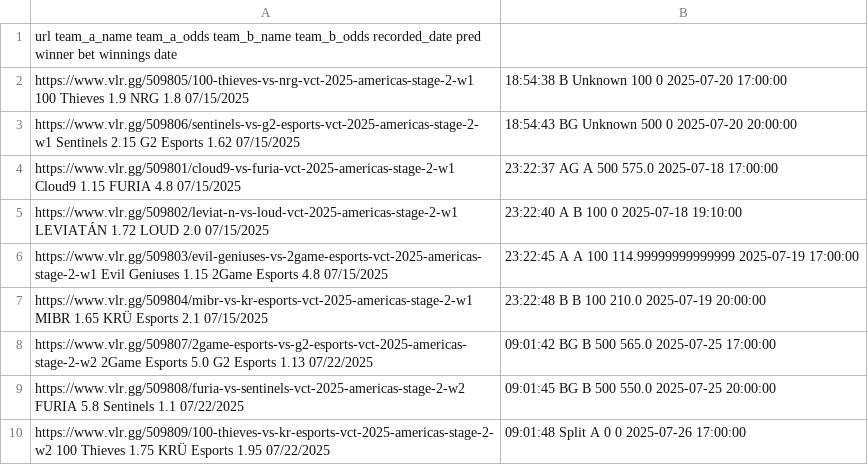
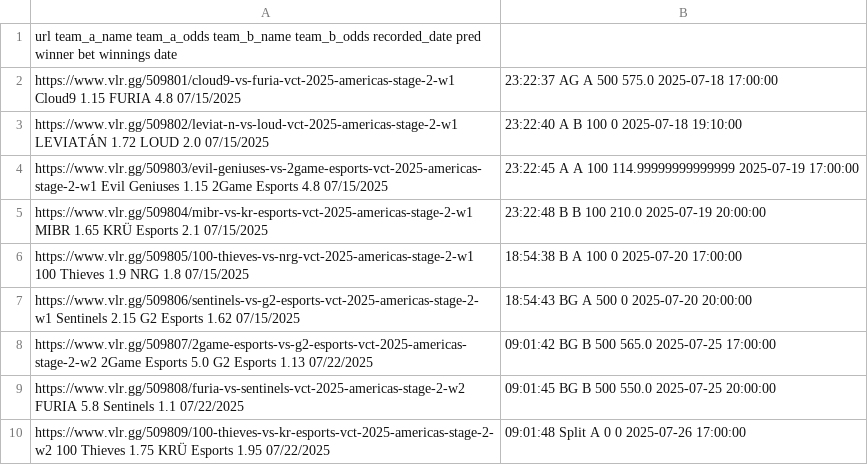
Before and after one commit to mrshmllow/platchat-backtest, a CSV file: 2501.csv, drawn as a sheet; only a part is shown.

```diff
--- a/2501.csv
+++ b/2501.csv
@@ -1,4 +1,2 @@
 url	team_a_name	team_a_odds	team_b_name	team_b_odds	recorded_date	pred	winner	bet	winnings	date
-https://www.vlr.gg/509805/100-thieves-vs-nrg-vct-2025-americas-stage-2-w1	100 Thieves	1.9	NRG	1.8	07/15/2025, 18:54:38	B	Unknown	100	0	2025-07-20 17:00:00
-https://www.vlr.gg/509806/sentinels-vs-g2-esports-vct-2025-americas-stage-2-w1	Sentinels	2.15	G2 Esports	1.62	07/15/2025, 18:54:43	BG	Unknown	500	0	2025-07-20 20:00:00
 https://www.vlr.gg/509801/cloud9-vs-furia-vct-2025-americas-stage-2-w1	Cloud9	1.15	FURIA	4.8	07/15/2025, 23:22:37	AG	A	500	575.0	2025-07-18 17:00:00
@@ -7,2 +5,4 @@ https://www.vlr.gg/509803/evil-geniuses-vs-2game-esports-vct-2025-americas-stage
 https://www.vlr.gg/509804/mibr-vs-kr-esports-vct-2025-americas-stage-2-w1	MIBR	1.65	KRÜ Esports	2.1	07/15/2025, 23:22:48	B	B	100	210.0	2025-07-19 20:00:00
+https://www.vlr.gg/509805/100-thieves-vs-nrg-vct-2025-americas-stage-2-w1	100 Thieves	1.9	NRG	1.8	07/15/2025, 18:54:38	B	A	100	0	2025-07-20 17:00:00
+https://www.vlr.gg/509806/sentinels-vs-g2-esports-vct-2025-americas-stage-2-w1	Sentinels	2.15	G2 Esports	1.62	07/15/2025, 18:54:43	BG	A	500	0	2025-07-20 20:00:00
 https://www.vlr.gg/509807/2game-esports-vs-g2-esports-vct-2025-americas-stage-2-w2	2Game Esports	5.0	G2 Esports	1.13	07/22/2025, 09:01:42	BG	B	500	565.0	2025-07-25 17:00:00
```
Also changed, not shown: 2498.csv, 2499.csv, 3 other files.
